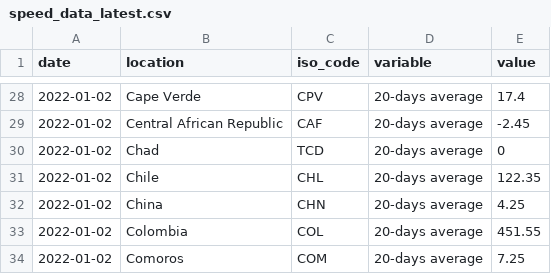
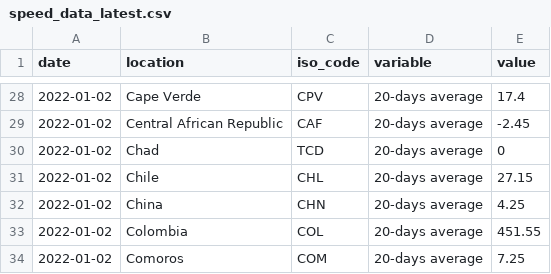
Before and after one commit to pixgarden/scrape-automation, a CSV file: speed_data_latest.csv, drawn as a sheet; only a part is shown, gaps mark what is left out.

```diff
--- a/speed_data_latest.csv
+++ b/speed_data_latest.csv
@@ -30,3 +30,3 @@ date,location,iso_code,variable,value
 2022-01-02,Chad,TCD,20-days average,0
-2022-01-02,Chile,CHL,20-days average,122.35
+2022-01-02,Chile,CHL,20-days average,27.15
 2022-01-02,China,CHN,20-days average,4.25
```
Also changed, not shown: did_plot.csv, new_cases_latest.csv, 4 other files.
